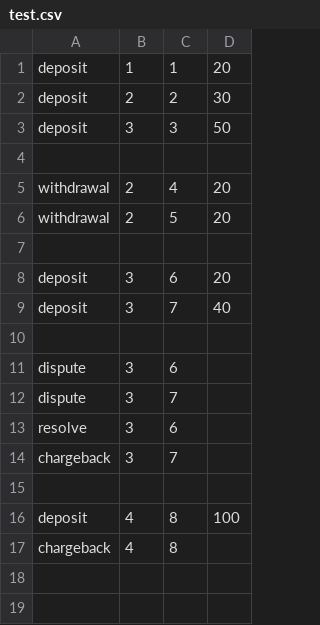
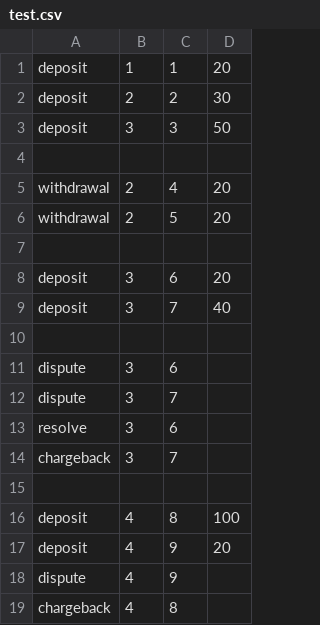
Before and after one commit to kaikalii/transactor, a CSV file: test.csv, drawn as a sheet.

Commit message:
improve some test coverage

```diff
--- a/test.csv
+++ b/test.csv
@@ -16,2 +16,4 @@ chargeback, 3, 7
 deposit, 4, 8, 100
+deposit, 4, 9, 20
+dispute, 4, 9
 chargeback, 4, 8
```
Also changed, not shown: 2 other files.
